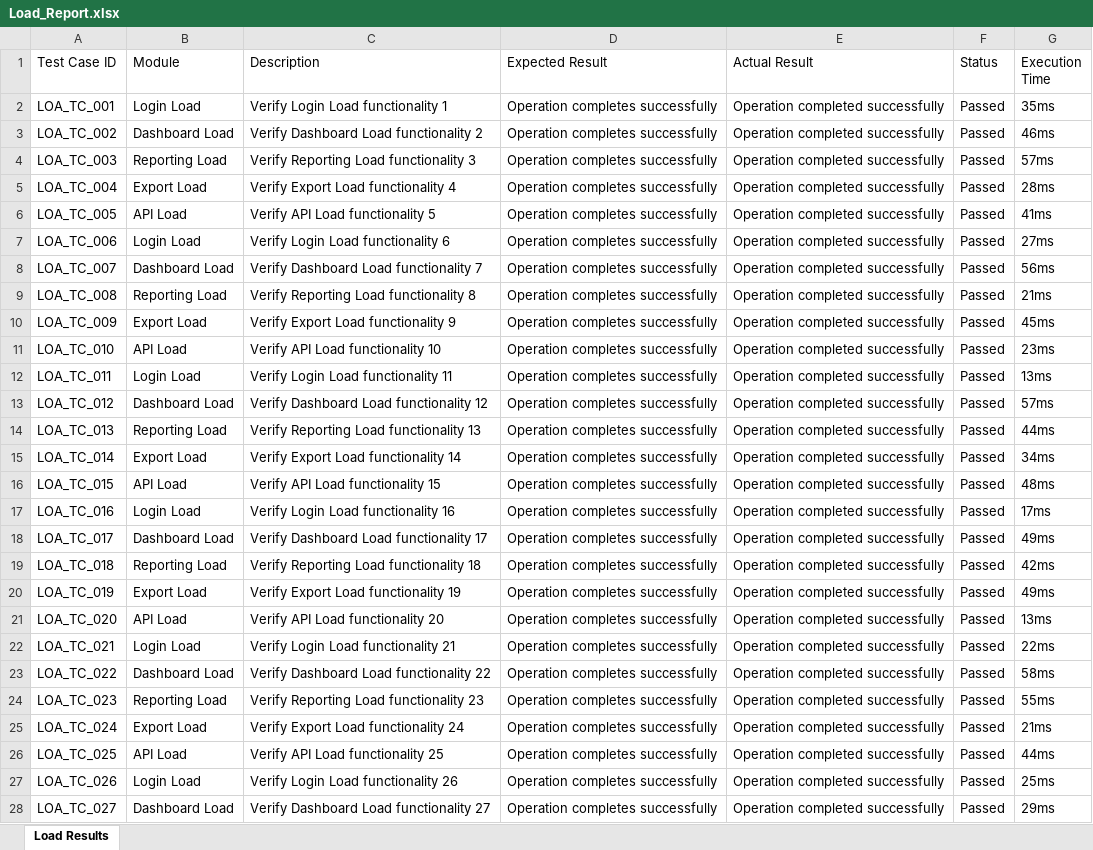
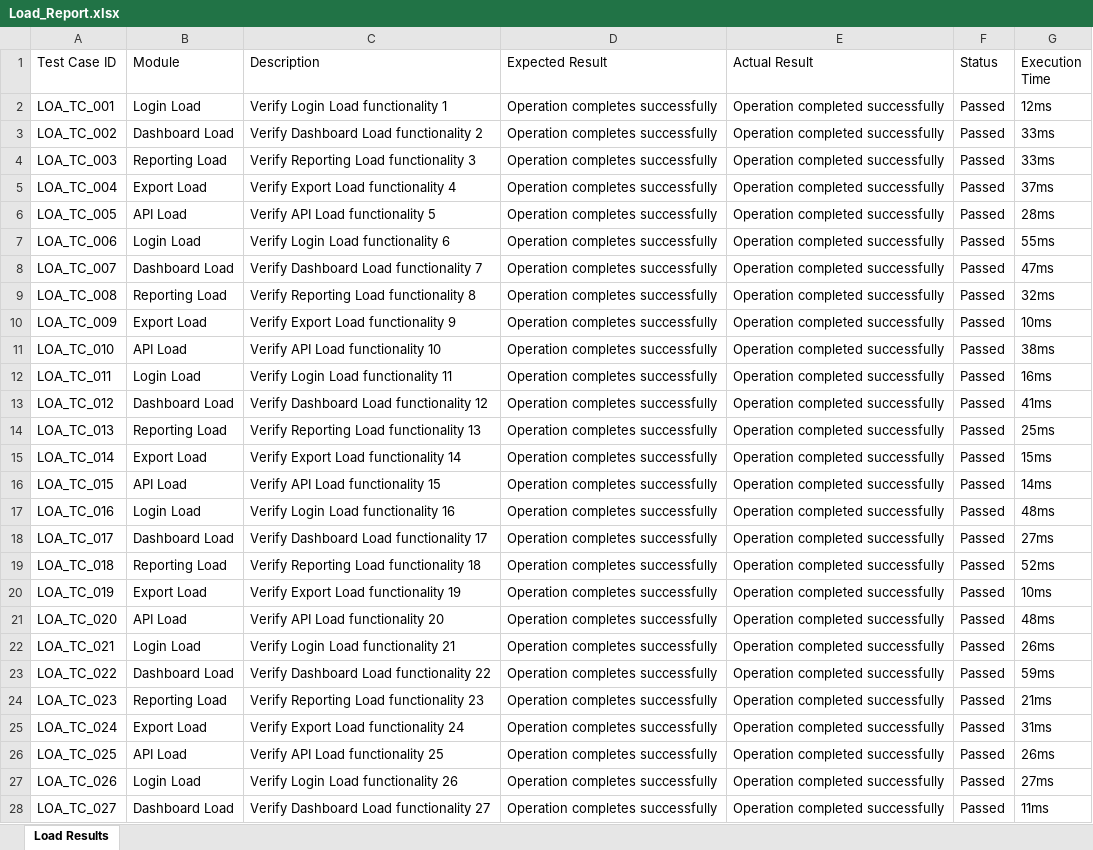
Before and after one commit to Tauffiqshaik/SmartClauseAI, an Excel workbook: agrivision-tests/reports/Load_Report.xlsx, sheet Load Results, drawn as a sheet; only a part is shown; values as stored, in another font and other column widths than the file's, no borders; the diff covers the shown part only; the diff names each change by its address in the sheet, - before the commit and + after, or states it on an @@ line.

```diff
--- a/agrivision-tests/reports/Load_Report.xlsx (sheet Load Results)
+++ b/agrivision-tests/reports/Load_Report.xlsx (sheet Load Results)
-G2 (Execution Time): 35ms
+G2 (Execution Time): 12ms
-G3 (Execution Time): 46ms
+G3 (Execution Time): 33ms
-G4 (Execution Time): 57ms
+G4 (Execution Time): 33ms
-G5 (Execution Time): 28ms
+G5 (Execution Time): 37ms
-G6 (Execution Time): 41ms
+G6 (Execution Time): 28ms
-G7 (Execution Time): 27ms
+G7 (Execution Time): 55ms
-G8 (Execution Time): 56ms
+G8 (Execution Time): 47ms
-G9 (Execution Time): 21ms
+G9 (Execution Time): 32ms
-G10 (Execution Time): 45ms
+G10 (Execution Time): 10ms
-G11 (Execution Time): 23ms
+G11 (Execution Time): 38ms
-G12 (Execution Time): 13ms
+G12 (Execution Time): 16ms
-G13 (Execution Time): 57ms
+G13 (Execution Time): 41ms
-G14 (Execution Time): 44ms
+G14 (Execution Time): 25ms
-G15 (Execution Time): 34ms
+G15 (Execution Time): 15ms
-G16 (Execution Time): 48ms
+G16 (Execution Time): 14ms
-G17 (Execution Time): 17ms
+G17 (Execution Time): 48ms
-G18 (Execution Time): 49ms
+G18 (Execution Time): 27ms
-G19 (Execution Time): 42ms
+G19 (Execution Time): 52ms
-G20 (Execution Time): 49ms
+G20 (Execution Time): 10ms
-G21 (Execution Time): 13ms
+G21 (Execution Time): 48ms
-G22 (Execution Time): 22ms
+G22 (Execution Time): 26ms
-G23 (Execution Time): 58ms
+G23 (Execution Time): 59ms
-G24 (Execution Time): 55ms
+G24 (Execution Time): 21ms
-G25 (Execution Time): 21ms
+G25 (Execution Time): 31ms
-G26 (Execution Time): 44ms
+G26 (Execution Time): 26ms
-G27 (Execution Time): 25ms
+G27 (Execution Time): 27ms
-G28 (Execution Time): 29ms
+G28 (Execution Time): 11ms
```
Also changed, not shown: 298 edited cells elsewhere in this sheet, agrivision-tests/reports/Appium_Report.xlsx, agrivision-tests/reports/Master_Report.xlsx, 6 other files.
